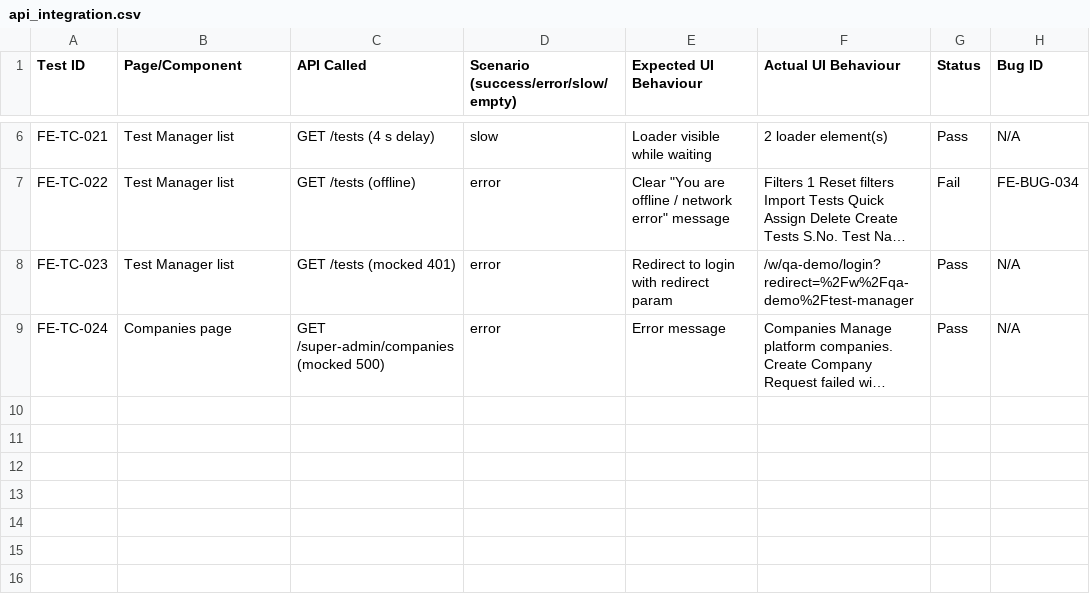
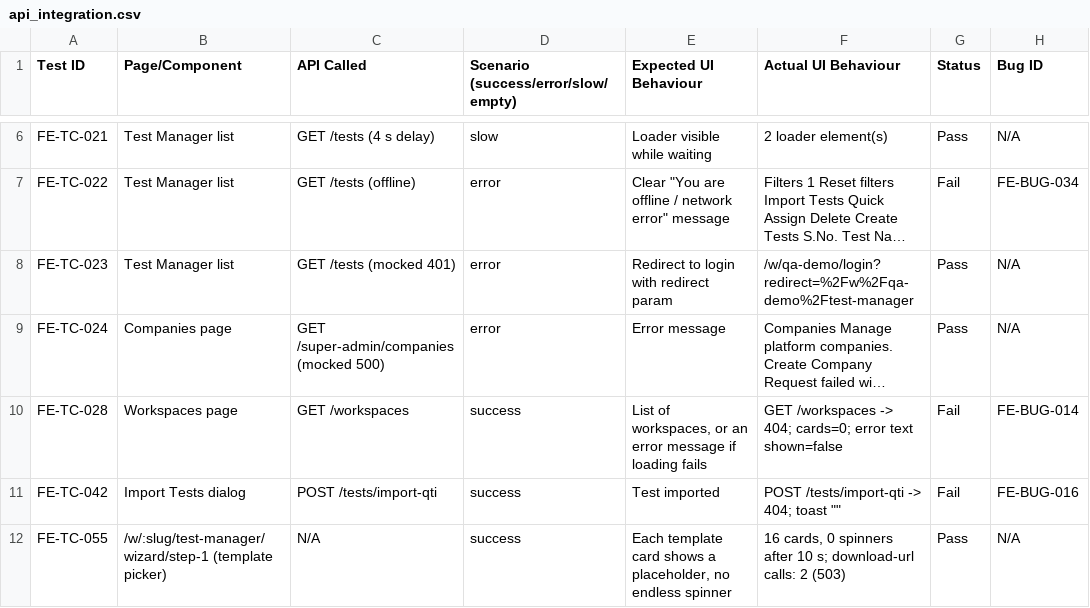
Before and after one commit to phh8jw669n-web/admin_qa, a CSV file: qa_frontend/api_integration.csv, drawn as a sheet; only a part is shown, gaps mark what is left out; long unchanged cells end in …; the diff names each change by its address in the sheet, - before the commit and + after, or states it on an @@ line.

```diff
--- a/qa_frontend/api_integration.csv
+++ b/qa_frontend/api_integration.csv
+row 10: FE-TC-028 | Workspaces page | GET /workspaces | success | List of workspaces, or an error message if loading fails | GET /workspaces -> 404; cards=0; error text shown=false | Fail | FE-BUG-014
+row 11: FE-TC-042 | Import Tests dialog | POST /tests/import-qti | success | Test imported | POST /tests/import-qti -> 404; toast "" | Fail | FE-BUG-016
+row 12: FE-TC-055 | /w/:slug/test-manager/wizard/step-1 (template picker) | N/A | success | Each template card shows a placeholder, no endless spinner | 16 cards, 0 spinners after 10 s; download-url calls: 2 (503) | Pass | N/A
```
Also changed, not shown: qa_backend/error_handling_logging.csv, qa_frontend/bugs.csv, 43 other files.
